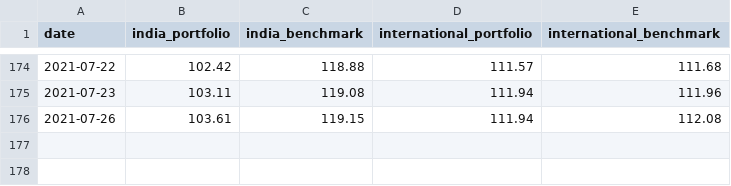
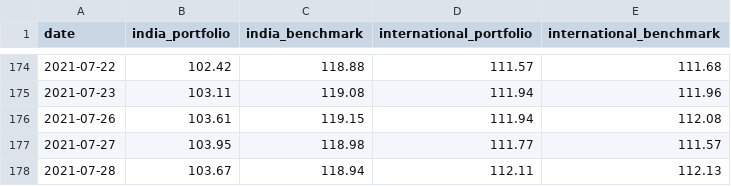
Before and after one commit to rammybt/trading_journal, a CSV file: nav_data.csv, drawn as a sheet; only a part is shown, gaps mark what is left out.

Commit message:
Update nav_data.csv

```diff
--- a/nav_data.csv
+++ b/nav_data.csv
@@ -176 +176,3 @@ date,india_portfolio,india_benchmark,international_portfolio,international_bench
 2021-07-26,103.61,119.15,111.94,112.08
+2021-07-27,103.95,118.98,111.77,111.57
+2021-07-28,103.67,118.94,112.11,112.13
```
